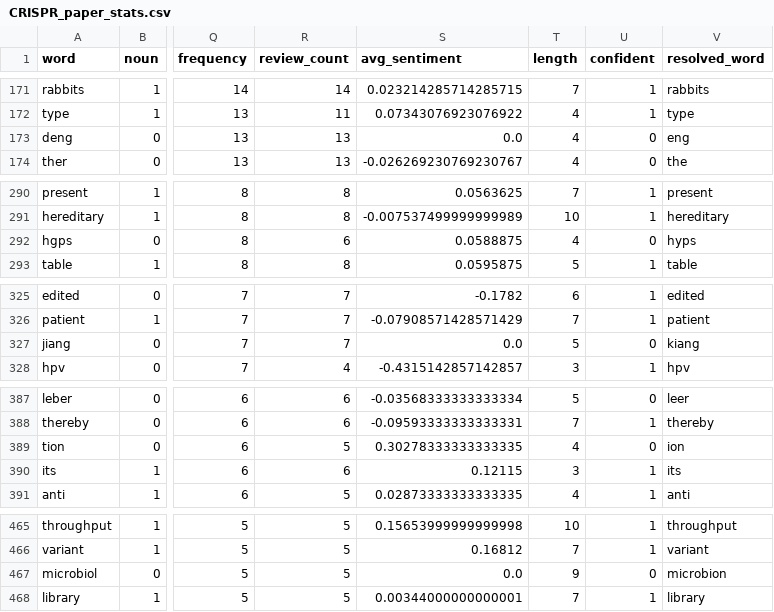
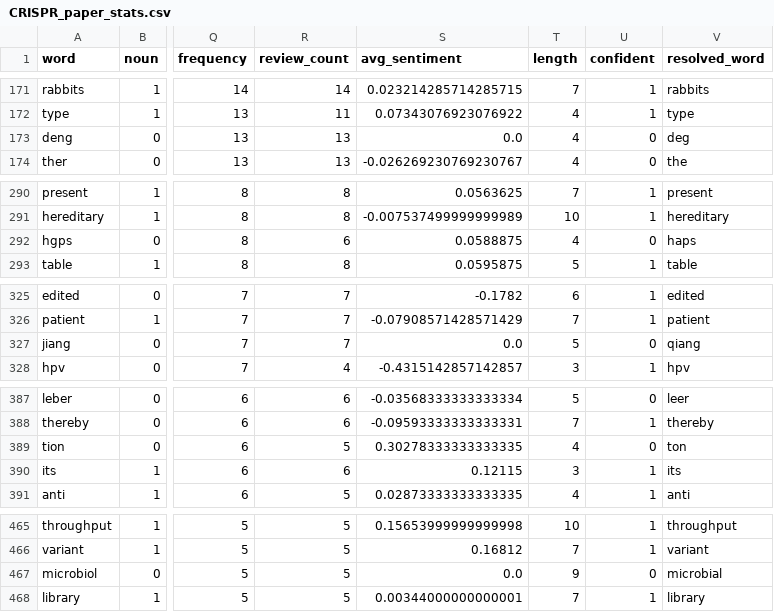
Before and after one commit to mikeb2113/pos_analysis, a CSV file: data/dict/working_set/stats/CRISPR_paper_stats.csv, drawn as a sheet; only a part is shown, gaps mark what is left out; the diff covers the shown part only; the diff names each change by its address in the sheet, - before the commit and + after, or states it on an @@ line.

```diff
--- a/data/dict/working_set/stats/CRISPR_paper_stats.csv
+++ b/data/dict/working_set/stats/CRISPR_paper_stats.csv
-V173 (resolved_word): eng
+V173 (resolved_word): deg
-V292 (resolved_word): hyps
+V292 (resolved_word): haps
-V327 (resolved_word): kiang
+V327 (resolved_word): qiang
-V389 (resolved_word): ion
+V389 (resolved_word): ton
-V467 (resolved_word): microbion
+V467 (resolved_word): microbial
```
Also changed, not shown: 8 edited cells elsewhere in this file, data/dict/working_set/stats/ClassOverlapping_stats.csv, data/dict/working_set/stats/ColdWar_stats.csv, 25 other files.
